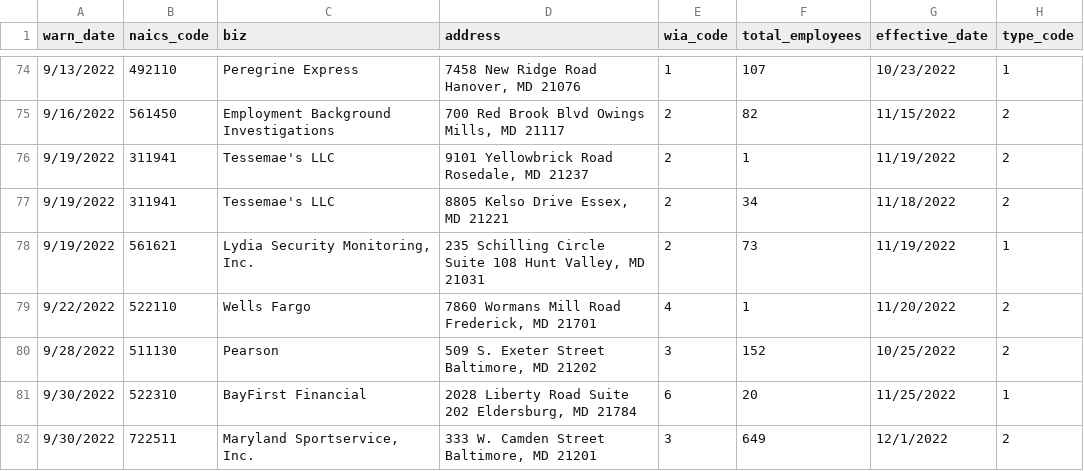
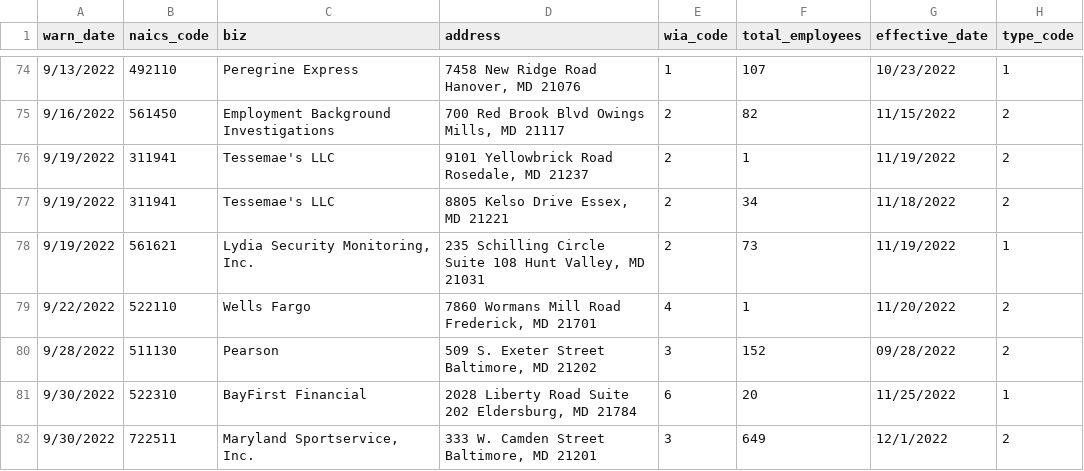
Before and after one commit to sandrafish/github-scraper-class, a CSV file: warn-data.csv, drawn as a sheet; only a part is shown, gaps mark what is left out.

```diff
--- a/warn-data.csv
+++ b/warn-data.csv
@@ -79,3 +79,3 @@ warn_date,naics_code,biz,address,wia_code,total_employees,effective_date,type_co
 9/22/2022,522110,Wells Fargo,"7860 Wormans Mill Road Frederick, MD 21701",4,1,11/20/2022,2
-9/28/2022,511130,Pearson,"509 S. Exeter Street     Baltimore, MD 21202",3,152,10/25/2022,2
+9/28/2022,511130,Pearson,"509 S. Exeter Street     Baltimore, MD 21202",3,152,09/28/2022,2
 9/30/2022,522310,BayFirst Financial,"2028 Liberty Road      Suite 202               Eldersburg, MD 21784",6,20,11/25/2022,1
```
